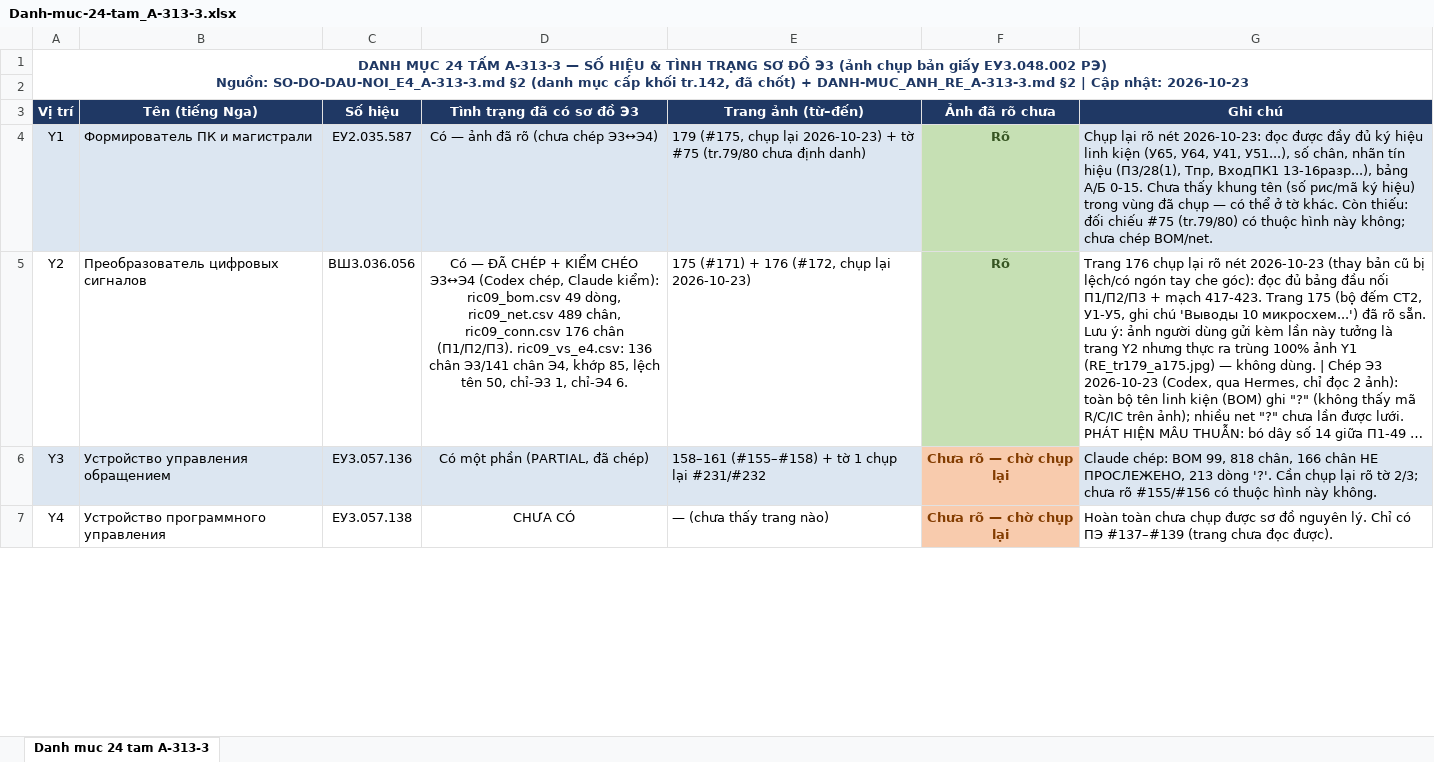
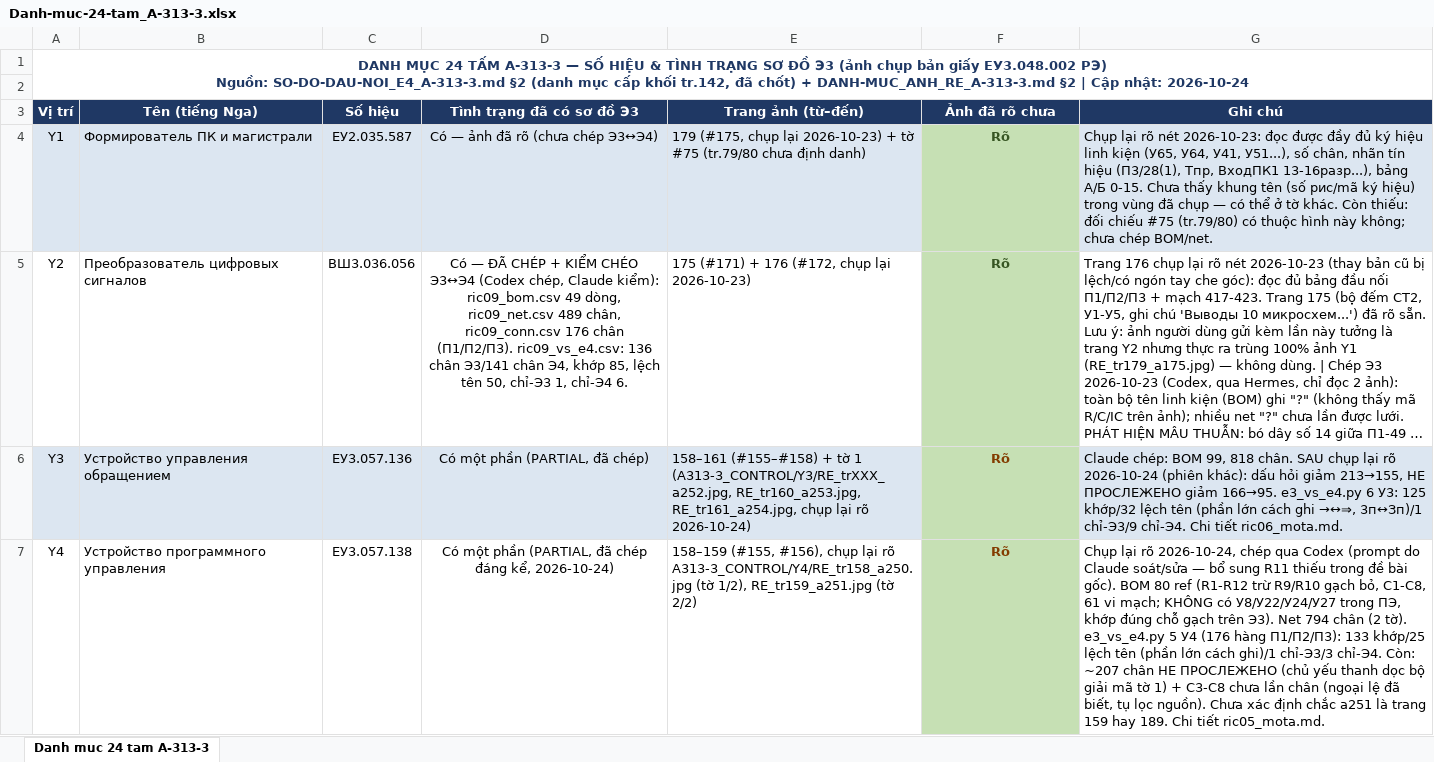
Before and after one commit to DarkZyno201097/A313-V, an Excel workbook: Excel center control/Danh-muc-24-tam_A-313-3.xlsx, sheet Danh muc 24 tam A-313-3, drawn as a sheet; only a part is shown; long unchanged cells end in …; values as stored, in another font and other column widths than the file's, no borders; the diff covers the shown part only; the diff names each change by its address in the sheet, - before the commit and + after, or states it on an @@ line.

Commit message:
Cap nhat Danh-muc-24-tam_A-313-3.xlsx theo trang thai moi nhat (2026-10-24)
- Y3: anh ro (chup lai a252-254), dau hoi 213->155, NE PROSLEZHENO 166->95.
- Y4: tu CHUA CO -> da chep PARTIAL dang ke (BOM 80, net 794 chan, kiem
  cheo 133 khop/25 lech ten/1 chi-E3/3 chi-E4, con ~207 NE PROSLEZHENO +
  C3-C8 chua lan).
- Y5: soat lai bang anh ro, dau hoi 169->84, chi-E4 36->35, 3 lech ten
  da chot cach doc.
- Y6, Y16: cap nhat duong dan anh theo ten moi (khong doi so lieu noi dung).
- Doi 'Chua ro - cho chup lai' -> 'Ro' (mau xanh) cho ca 5 tam tren.

```diff
--- a/Excel center control/Danh-muc-24-tam_A-313-3.xlsx (sheet Danh muc 24 tam A-313-3)
+++ b/Excel center control/Danh-muc-24-tam_A-313-3.xlsx (sheet Danh muc 24 tam A-313-3)
-A1 (Vị trí): …Cập nhật: 2026-10-23
+A1 (Vị trí): …Cập nhật: 2026-10-24
-E6 (Trang ảnh (từ–đến)): …tờ 1 chụp lại #231/#232
+E6 (Trang ảnh (từ–đến)): …tờ 1 (A313-3_CONTROL/Y3/RE_trXXX_a252.jpg, RE_tr160_a253.jpg, RE_tr161_a254.jpg, chụp lại rõ 2026-10-24)
-F6:F7 (Ảnh đã rõ chưa): Chưa rõ — chờ chụp lại
+F6:F7 (Ảnh đã rõ chưa): Rõ
-F6:F7 fill: #F8CBAD
+F6:F7 fill: #C6E0B4
-G6 (Ghi chú): …99, 818 chân, 166 chân НЕ ПРОСЛЕЖЕНО, 213 dòng '?'. Cần chụp lại rõ tờ 2/3; chưa rõ #155/#156 có thuộc hình này không.
+G6 (Ghi chú): …99, 818 chân. SAU chụp lại rõ 2026-10-24 (phiên khác): dấu hỏi giảm 213→155, НЕ ПРОСЛЕЖЕНО giảm 166→95. e3_vs_e4.py 6 У3: 125 khớp/32 lệch tên (phần lớn cách ghi →↔⇒, 3п↔Зп)/1 chỉ-Э3/9 chỉ-Э4. Chi tiết ric06_mota.md.
-D7 (Tình trạng đã có sơ đồ Э3): CHƯA CÓ
+D7 (Tình trạng đã có sơ đồ Э3): Có một phần (PARTIAL, đã chép đáng kể, 2026-10-24)
-E7 (Trang ảnh (từ–đến)): — (chưa thấy trang nào)
+E7 (Trang ảnh (từ–đến)): 158–159 (#155, #156), chụp lại rõ A313-3_CONTROL/Y4/RE_tr158_a250.jpg (tờ 1/2), RE_tr159_a251.jpg (tờ 2/2)
-G7 (Ghi chú): Hoàn toàn chưa chụp được sơ đồ nguyên lý. Chỉ có ПЭ #137–#139 (trang chưa đọc được).
+G7 (Ghi chú): Chụp lại rõ 2026-10-24, chép qua Codex (prompt do Claude soát/sửa — bổ sung R11 thiếu trong đề bài gốc). BOM 80 ref (R1-R12 trừ R9/R10 gạch bỏ, C1-C8, 61 vi mạch; KHÔNG có У8/У22/У24/У27 trong ПЭ, khớp đúng chỗ gạch trên Э3). Net 794 chân (2 tờ). e3_vs_e4.py 5 У4 (176 hàng П1/П2/П3): 133 khớp/25 lệch tên (phần lớn cách ghi)/1 chỉ-Э3/3 chỉ-Э4. Còn: ~207 chân НЕ ПРОСЛЕЖЕНО (chủ yếu thanh dọc bộ giải mã tờ 1) + C3-C8 chưa lần chân (ngoại lệ đã biết, tụ lọc nguồn). Chưa xác định chắc a251 là trang 159 hay 189. Chi tiết ric05_mota.md.
```
Also changed, not shown: 7 edited cells and cell formats elsewhere in this sheet.
